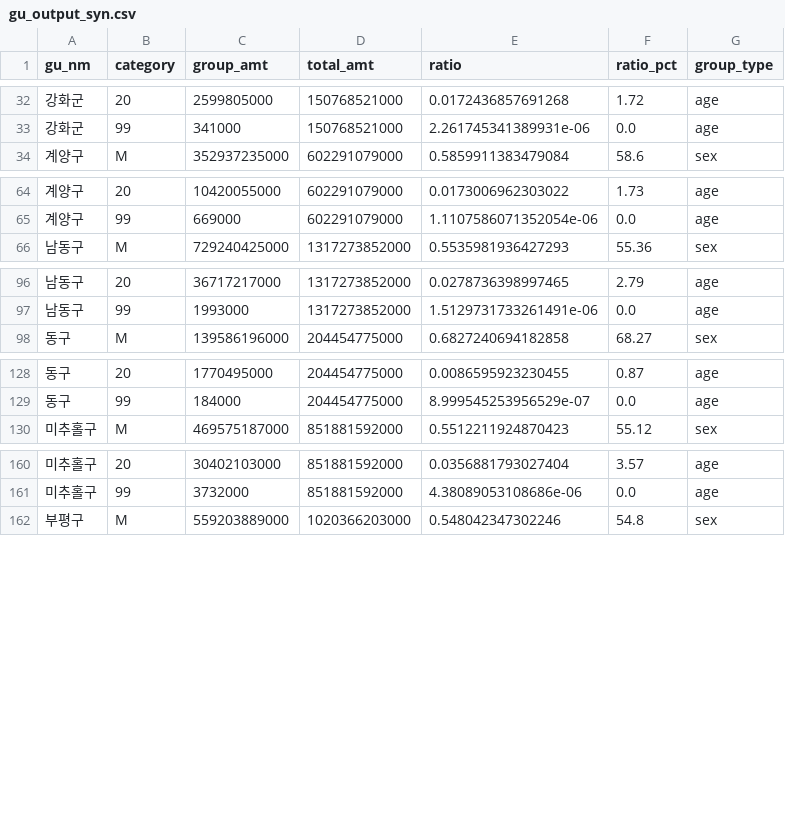
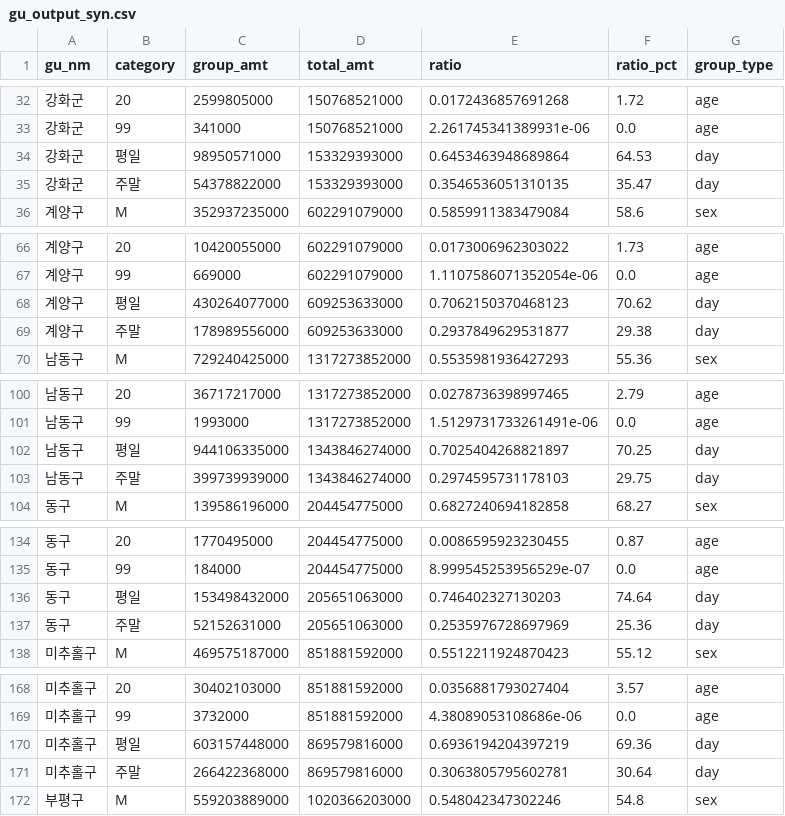
Before and after one commit to hchanryu/incheon_transaction_hotspot, a CSV file: data/gu_output_syn.csv, drawn as a sheet; only a part is shown, gaps mark what is left out; the diff covers the shown part only.

Commit message:
Update gu_output_syn.csv

```diff
--- a/data/gu_output_syn.csv
+++ b/data/gu_output_syn.csv
@@ -33,2 +33,4 @@
 강화군,99,341000,150768521000,2.261745341389931e-06,0.0,age
+강화군,평일,98950571000,153329393000,0.6453463948689864,64.53,day
+강화군,주말,54378822000,153329393000,0.3546536051310135,35.47,day
 계양구,M,352937235000,602291079000,0.5859911383479084,58.6,sex
@@ -65,2 +67,4 @@
 계양구,99,669000,602291079000,1.1107586071352054e-06,0.0,age
+계양구,평일,430264077000,609253633000,0.7062150370468123,70.62,day
+계양구,주말,178989556000,609253633000,0.2937849629531877,29.38,day
 남동구,M,729240425000,1317273852000,0.5535981936427293,55.36,sex
@@ -97,2 +101,4 @@
 남동구,99,1993000,1317273852000,1.5129731733261491e-06,0.0,age
+남동구,평일,944106335000,1343846274000,0.7025404268821897,70.25,day
+남동구,주말,399739939000,1343846274000,0.2974595731178103,29.75,day
 동구,M,139586196000,204454775000,0.6827240694182858,68.27,sex
@@ -129,2 +135,4 @@
 동구,99,184000,204454775000,8.999545253956529e-07,0.0,age
+동구,평일,153498432000,205651063000,0.746402327130203,74.64,day
+동구,주말,52152631000,205651063000,0.2535976728697969,25.36,day
 미추홀구,M,469575187000,851881592000,0.5512211924870423,55.12,sex
@@ -161,2 +169,4 @@
 미추홀구,99,3732000,851881592000,4.38089053108686e-06,0.0,age
+미추홀구,평일,603157448000,869579816000,0.6936194204397219,69.36,day
+미추홀구,주말,266422368000,869579816000,0.3063805795602781,30.64,day
 부평구,M,559203889000,1020366203000,0.548042347302246,54.8,sex
```
Also changed, not shown: 10 added rows elsewhere in this file.
